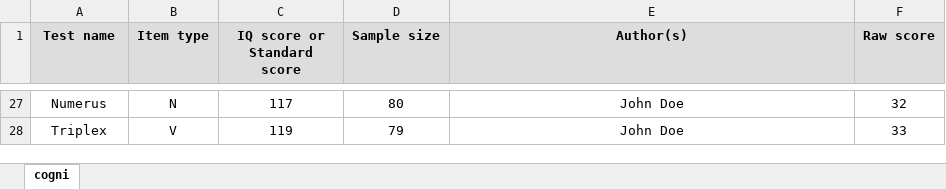
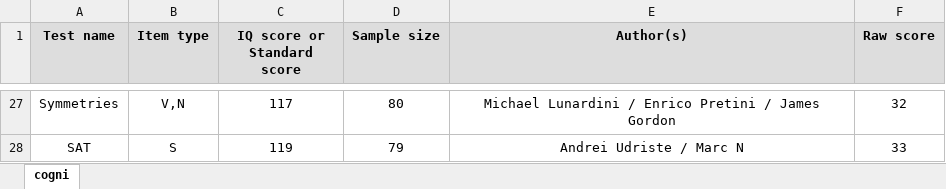
Before and after one commit to autocognonline/my-website, an Excel workbook: example.xlsx, sheet cogni, drawn as a sheet; only a part is shown, gaps mark what is left out; values as stored, in another font and other column widths than the file's, no borders; the diff covers the shown part only; the diff names each change by its address in the sheet, - before the commit and + after, or states it on an @@ line.

```diff
--- a/example.xlsx (sheet cogni)
+++ b/example.xlsx (sheet cogni)
-A27 (Test name): Numerus
+A27 (Test name): Symmetries
-B27 (Item type): N
+B27 (Item type): V,N
-E27 (Author(s)): John Doe
+E27 (Author(s)): Michael Lunardini / Enrico Pretini / James Gordon
-A28 (Test name): Triplex
+A28 (Test name): SAT
-B28 (Item type): V
+B28 (Item type): S
-E28 (Author(s)): John Doe
+E28 (Author(s)): Andrei Udriste / Marc N
```
Also changed, not shown: 34 edited cells elsewhere in this sheet, 1 other file.
